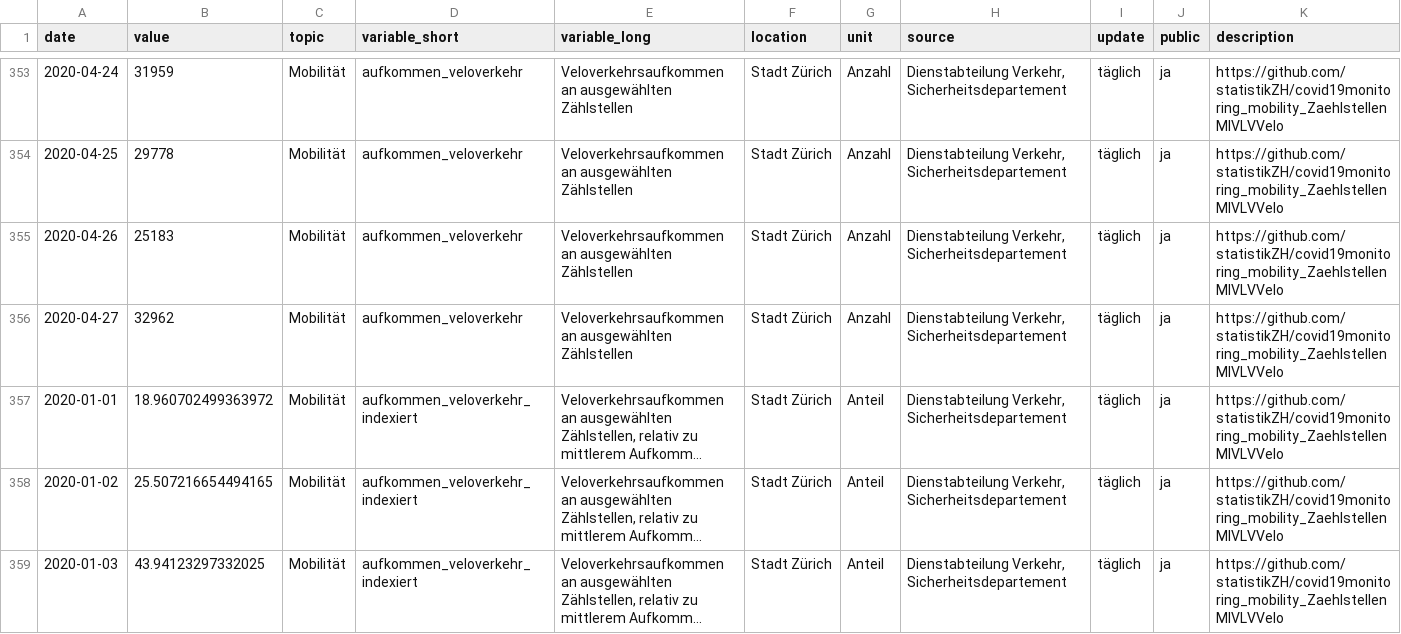
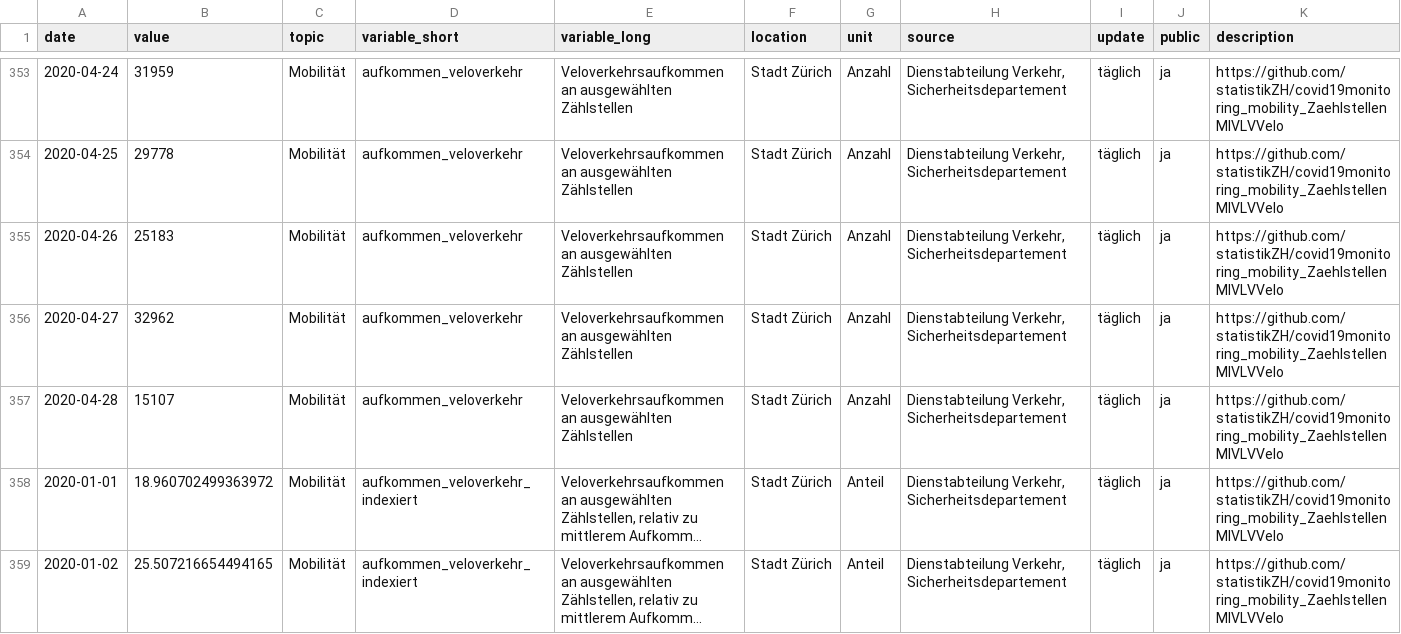
Before and after one commit to statistikZH/covid19monitoring_mobility_ZaehlstellenMIVLVVelo, a CSV file: Mobilität_AufkommenTerrestrischerVerkehr.csv, drawn as a sheet; only a part is shown, gaps mark what is left out; the shorter side is filled out with more unchanged rows; long unchanged cells end in …; the diff covers the shown part only; the diff names each change by its address in the sheet, - before the commit and + after, or states it on an @@ line.

Commit message:
29.4

```diff
--- a/Mobilität_AufkommenTerrestrischerVerkehr.csv
+++ b/Mobilität_AufkommenTerrestrischerVerkehr.csv
+row 357: 2020-04-28 | 15107 | Mobilität | aufkommen_veloverkehr | Veloverkehrsaufkommen an ausgewählten Zählstellen | Stadt Zürich | Anzahl | Dienstabteilung Verkehr, Sicherheitsdepartement | täglich | ja | https://github.com/statistikZH/covid19monitoring_mobility_ZaehlstellenMIVLVVelo
```
Also changed, not shown: 3 added rows elsewhere in this file.
